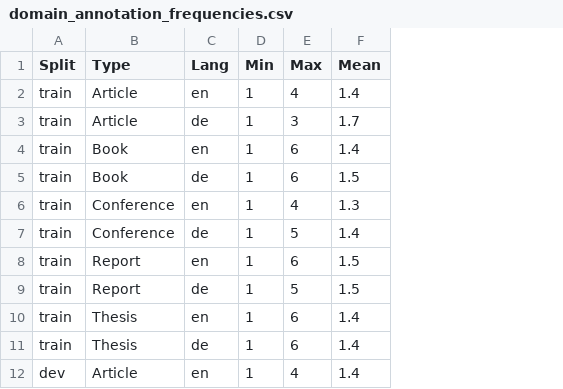
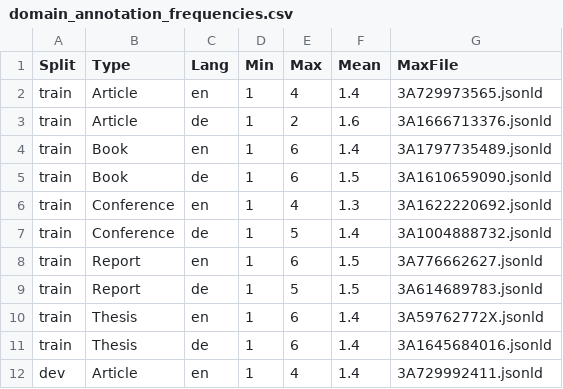
Before and after one commit to sciknoworg/subject-indexing-dataset, a CSV file: library-records-dataset/data-statistics/domain_annotation_frequencies.csv, drawn as a sheet; only a part is shown; the diff names each change by its address in the sheet, - before the commit and + after, or states it on an @@ line.

```diff
--- a/library-records-dataset/data-statistics/domain_annotation_frequencies.csv
+++ b/library-records-dataset/data-statistics/domain_annotation_frequencies.csv
+column G (MaxFile), rows 2-12: 3A729973565.jsonld | 3A1666713376.jsonld | 3A1797735489.jsonld | 3A1610659090.jsonld | 3A1622220692.jsonld | 3A1004888732.jsonld | 3A776662627.jsonld | 3A614689783.jsonld | 3A59762772X.jsonld | 3A1645684016.jsonld | 3A729992411.jsonld
-E3 (Max): 3
+E3 (Max): 2
-F3 (Mean): 1.7
+F3 (Mean): 1.6
```
Also changed, not shown: 1 other file.
